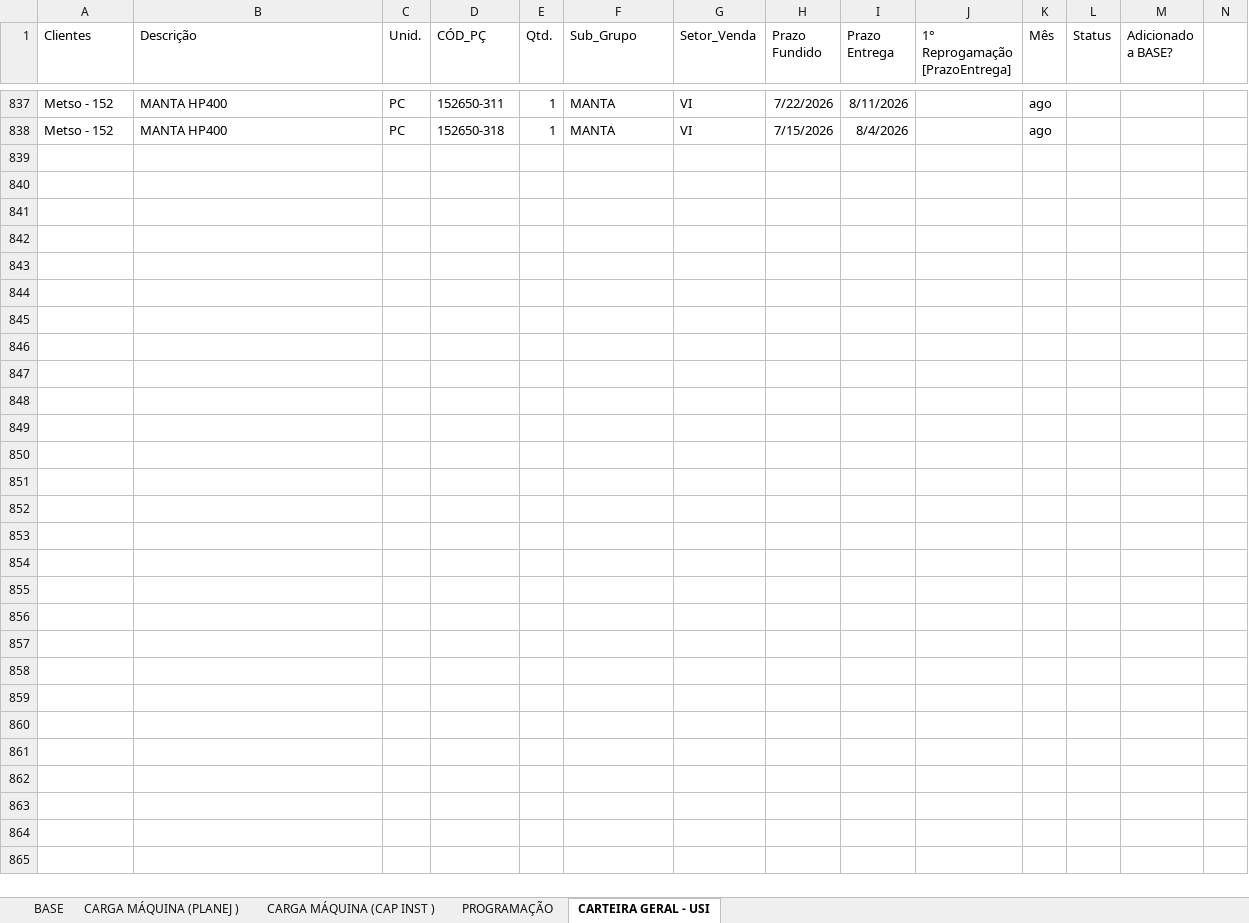
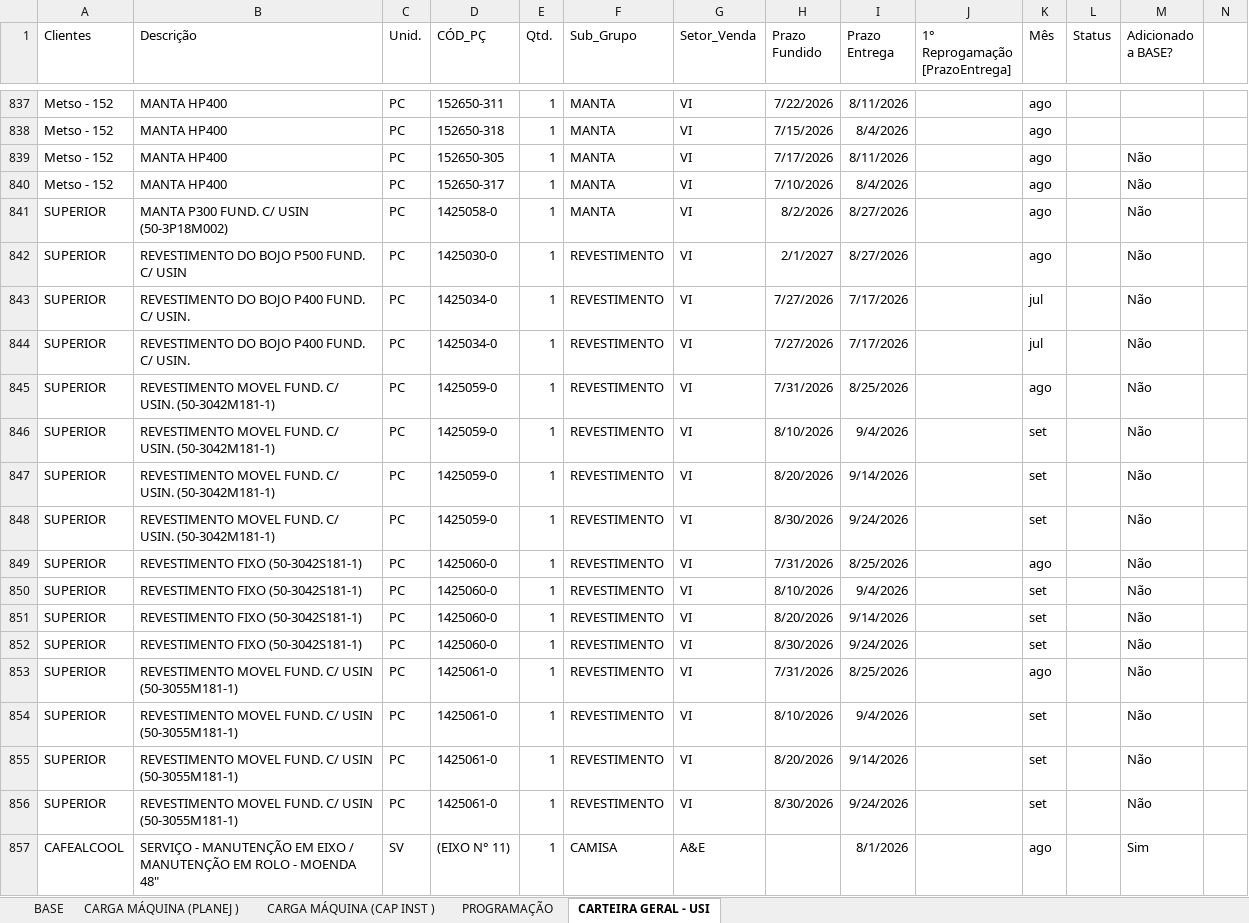
Before and after one commit to gilmarcosta2812200-hash/Progr_MECAL.html, an Excel workbook: PROG. SEMANAL_TESTE.xlsx, sheet CARTEIRA GERAL - USI, drawn as a sheet; only a part is shown, gaps mark what is left out; values as stored, in another font and other column widths than the file's, no borders; table styles not drawn; rows hold the shown columns only; the diff covers the shown part only; the diff names each change by its address in the sheet, - before the commit and + after, or states it on an @@ line.

```diff
--- a/PROG. SEMANAL_TESTE.xlsx (sheet CARTEIRA GERAL - USI)
+++ b/PROG. SEMANAL_TESTE.xlsx (sheet CARTEIRA GERAL - USI)
+row 839: Metso - 152 | MANTA HP400 | PC | 152650-305 | 1 | MANTA | VI | 7/17/2026 | 8/11/2026 |  | ago |  | Não
+row 840: Metso - 152 | MANTA HP400 | PC | 152650-317 | 1 | MANTA | VI | 7/10/2026 | 8/4/2026 |  | ago |  | Não
+row 841: SUPERIOR | MANTA P300 FUND. C/ USIN (50-3P18M002) | PC | 1425058-0 | 1 | MANTA | VI | 8/2/2026 | 8/27/2026 |  | ago |  | Não
+row 842: SUPERIOR | REVESTIMENTO DO BOJO P500 FUND. C/ USIN | PC | 1425030-0 | 1 | REVESTIMENTO | VI | 2/1/2027 | 8/27/2026 |  | ago |  | Não
+row 843: SUPERIOR | REVESTIMENTO DO BOJO P400 FUND. C/ USIN. | PC | 1425034-0 | 1 | REVESTIMENTO | VI | 7/27/2026 | 7/17/2026 |  | jul |  | Não
+row 844: SUPERIOR | REVESTIMENTO DO BOJO P400 FUND. C/ USIN. | PC | 1425034-0 | 1 | REVESTIMENTO | VI | 7/27/2026 | 7/17/2026 |  | jul |  | Não
+row 845: SUPERIOR | REVESTIMENTO MOVEL FUND. C/ USIN. (50-3042M181-1) | PC | 1425059-0 | 1 | REVESTIMENTO | VI | 7/31/2026 | 8/25/2026 |  | ago |  | Não
+row 846: SUPERIOR | REVESTIMENTO MOVEL FUND. C/ USIN. (50-3042M181-1) | PC | 1425059-0 | 1 | REVESTIMENTO | VI | 8/10/2026 | 9/4/2026 |  | set |  | Não
+row 847: SUPERIOR | REVESTIMENTO MOVEL FUND. C/ USIN. (50-3042M181-1) | PC | 1425059-0 | 1 | REVESTIMENTO | VI | 8/20/2026 | 9/14/2026 |  | set |  | Não
+row 848: SUPERIOR | REVESTIMENTO MOVEL FUND. C/ USIN. (50-3042M181-1) | PC | 1425059-0 | 1 | REVESTIMENTO | VI | 8/30/2026 | 9/24/2026 |  | set |  | Não
+row 849: SUPERIOR | REVESTIMENTO FIXO (50-3042S181-1) | PC | 1425060-0 | 1 | REVESTIMENTO | VI | 7/31/2026 | 8/25/2026 |  | ago |  | Não
+row 850: SUPERIOR | REVESTIMENTO FIXO (50-3042S181-1) | PC | 1425060-0 | 1 | REVESTIMENTO | VI | 8/10/2026 | 9/4/2026 |  | set |  | Não
+row 851: SUPERIOR | REVESTIMENTO FIXO (50-3042S181-1) | PC | 1425060-0 | 1 | REVESTIMENTO | VI | 8/20/2026 | 9/14/2026 |  | set |  | Não
+row 852: SUPERIOR | REVESTIMENTO FIXO (50-3042S181-1) | PC | 1425060-0 | 1 | REVESTIMENTO | VI | 8/30/2026 | 9/24/2026 |  | set |  | Não
+row 853: SUPERIOR | REVESTIMENTO MOVEL FUND. C/ USIN (50-3055M181-1) | PC | 1425061-0 | 1 | REVESTIMENTO | VI | 7/31/2026 | 8/25/2026 |  | ago |  | Não
+row 854: SUPERIOR | REVESTIMENTO MOVEL FUND. C/ USIN (50-3055M181-1) | PC | 1425061-0 | 1 | REVESTIMENTO | VI | 8/10/2026 | 9/4/2026 |  | set |  | Não
+row 855: SUPERIOR | REVESTIMENTO MOVEL FUND. C/ USIN (50-3055M181-1) | PC | 1425061-0 | 1 | REVESTIMENTO | VI | 8/20/2026 | 9/14/2026 |  | set |  | Não
+row 856: SUPERIOR | REVESTIMENTO MOVEL FUND. C/ USIN (50-3055M181-1) | PC | 1425061-0 | 1 | REVESTIMENTO | VI | 8/30/2026 | 9/24/2026 |  | set |  | Não
+row 857: CAFEALCOOL | SERVIÇO - MANUTENÇÃO EM EIXO / MANUTENÇÃO EM ROLO - MOENDA 48" | SV | (EIXO N° 11) | 1 | CAMISA | A&E |  | 8/1/2026 |  | ago |  | Sim
```
Also changed, not shown: 17 added rows and 6 edited cells elsewhere in this sheet, sheet BASE, sheet PROGRAMAÇÃO, sheet CARGA MÁQUINA (PLANEJ ), sheet CARGA MÁQUINA (CAP INST ).
